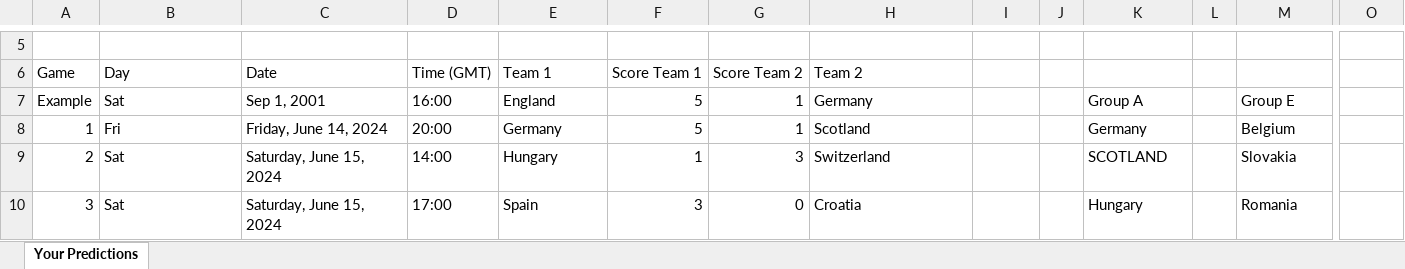
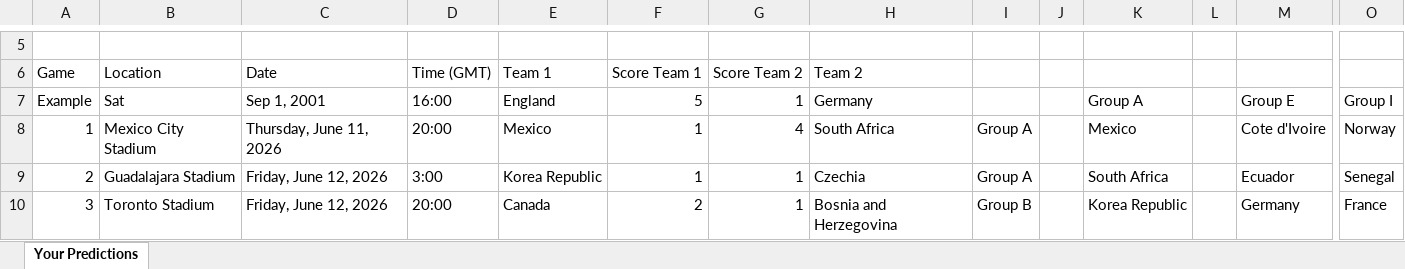
Before and after one commit to BenGillard/BensPredictorGame, an Excel workbook: PredictorTrueResults.xlsm, sheet Your Predictions, drawn as a sheet; only a part is shown, gaps mark what is left out; values as stored, in another font and other column widths than the file's, no cell formats; charts and pictures and conditional formats not drawn; the diff covers the shown part only; the diff names each change by its address in the sheet, - before the commit and + after, or states it on an @@ line.

```diff
--- a/PredictorTrueResults.xlsm (sheet Your Predictions)
+++ b/PredictorTrueResults.xlsm (sheet Your Predictions)
-B6: Day
+B6: Location
-O7: (empty)
+O7: Group I
-B8 (Location): Fri
+B8 (Location): Mexico City Stadium
-C8 (Date): Friday, June 14, 2024
+C8 (Date): Thursday, June 11, 2026
-E8 (Team 1): Germany
+E8 (Team 1): Mexico
-F8 (Score Team 1): 5
+F8 (Score Team 1): 1
-G8 (Score Team 2): 1
+G8 (Score Team 2): 4
-H8 (Team 2): Scotland
+H8 (Team 2): South Africa
-I8:I9: (empty)
+I8:I9: Group A
-K8: Germany
+K8: Mexico
-M8: Belgium
+M8: Cote d'Ivoire
-O8: (empty)
+O8: Norway
-B9 (Location): Sat
+B9 (Location): Guadalajara Stadium
-C9:C10 (Date): Saturday, June 15, 2024
+C9:C10 (Date): Friday, June 12, 2026
-D9 (Time (GMT)): 14:00
+D9 (Time (GMT)): 3:00
-E9 (Team 1): Hungary
+E9 (Team 1): Korea Republic
-G9 (Score Team 2): 3
+G9 (Score Team 2): 1
-H9 (Team 2): Switzerland
+H9 (Team 2): Czechia
-K9: SCOTLAND
+K9: South Africa
-M9: Slovakia
+M9: Ecuador
-O9: (empty)
+O9: Senegal
-B10 (Location): Sat
+B10 (Location): Toronto Stadium
-D10 (Time (GMT)): 17:00
+D10 (Time (GMT)): 20:00
-E10 (Team 1): Spain
+E10 (Team 1): Canada
-F10 (Score Team 1): 3
+F10 (Score Team 1): 2
-G10 (Score Team 2): 0
+G10 (Score Team 2): 1
-H10 (Team 2): Croatia
+H10 (Team 2): Bosnia and Herzegovina
-I10: (empty)
+I10: Group B
-K10: Hungary
+K10: Korea Republic
-M10: Romania
+M10: Germany
-O10: (empty)
+O10: France
```
Also changed, not shown: 49 added rows, 13 removed rows, 182 edited cells and merged cells elsewhere in this sheet, cell formats, charts or pictures, 11 other files.
